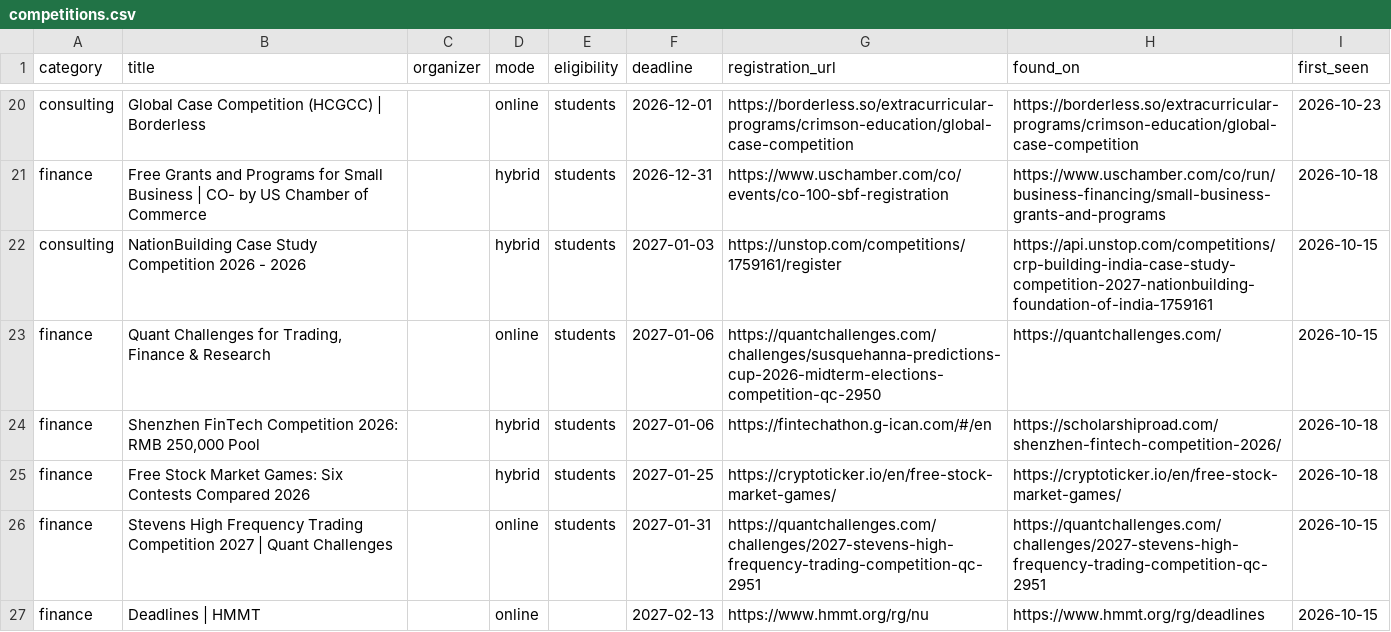
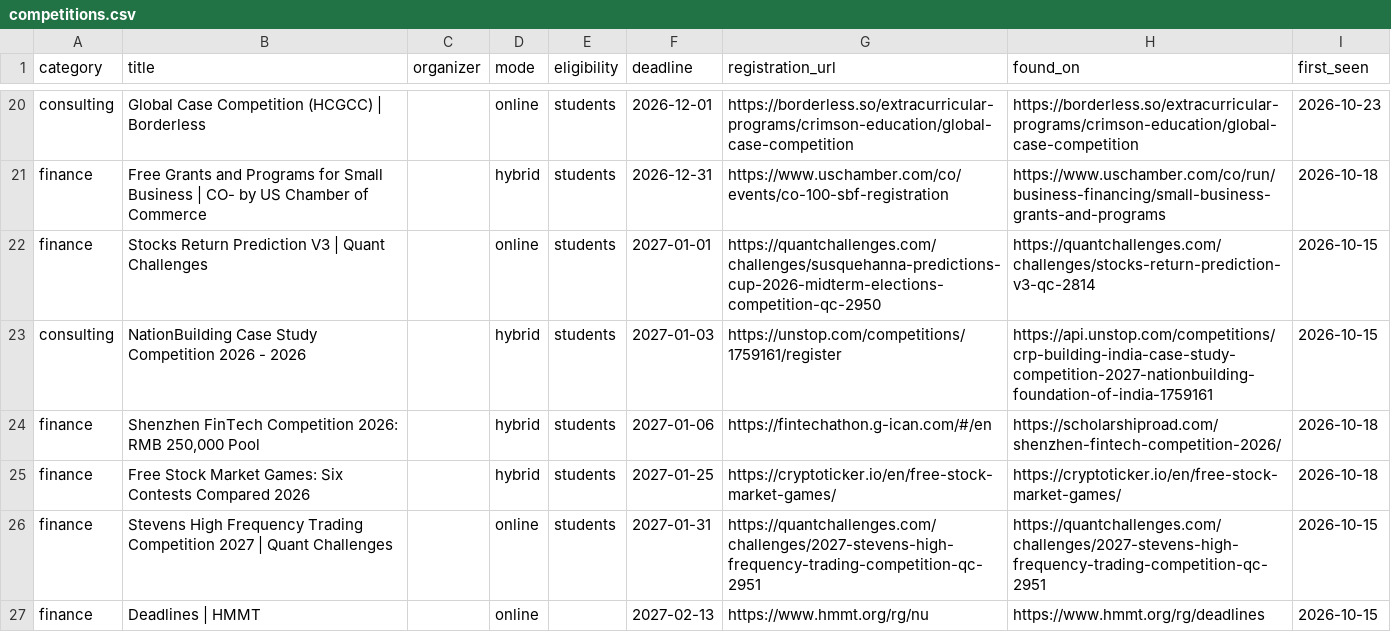
Before and after one commit to dipanshu200611-bit/comp-radar, a CSV file: data/competitions.csv, drawn as a sheet; only a part is shown, gaps mark what is left out; removed rows and columns are numbered as before the commit, all else as after; the diff names each change by its address in the sheet, - before the commit and + after, or states it on an @@ line.

```diff
--- a/data/competitions.csv
+++ b/data/competitions.csv
+row 22: finance | Stocks Return Prediction V3 | Quant Challenges |  | online | students | 2027-01-01 | https://quantchallenges.com/challenges/susquehanna-predictions-cup-2026-midterm-elections-competition-qc-2950 | https://quantchallenges.com/challenges/stocks-return-prediction-v3-qc-2814 | 2026-10-15
-row 23: finance | Quant Challenges for Trading, Finance & Research |  | online | students | 2027-01-06 | https://quantchallenges.com/challenges/susquehanna-predictions-cup-2026-midterm-elections-competition-qc-2950 | https://quantchallenges.com/ | 2026-10-15
```
Also changed, not shown: 3 other files.
